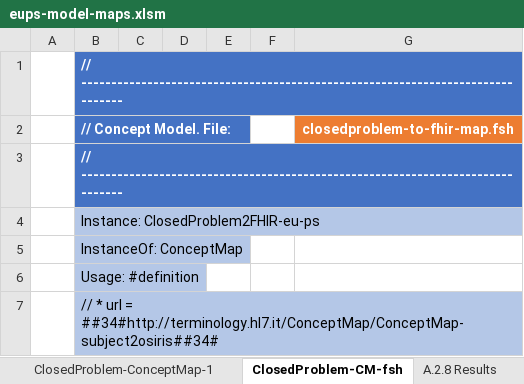
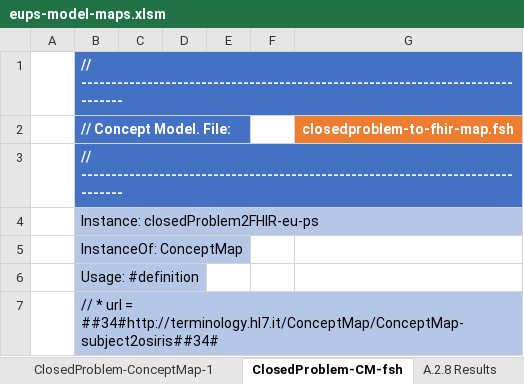
Before and after one commit to carmoao/XpanDH-PS, an Excel workbook: src-models/eups-model-maps.xlsm, sheet ClosedProblem-CM-fsh, drawn as a sheet; only a part is shown; values as stored, in another font and other column widths than the file's, no borders; charts and pictures not drawn; the diff names each change by its address in the sheet, - before the commit and + after, or states it on an @@ line.

```diff
--- a/src-models/eups-model-maps.xlsm (sheet ClosedProblem-CM-fsh)
+++ b/src-models/eups-model-maps.xlsm (sheet ClosedProblem-CM-fsh)
-B4 (// Concept Model. File:): Instance: ClosedProblem2FHIR-eu-ps
+B4 (// Concept Model. File:): Instance: closedProblem2FHIR-eu-ps
```
Also changed, not shown: sheet Problem-CM-fsh, sheet Problem-ConceptMap-1, sheet ClosedProblem-ConceptMap-1, 4 other files.
